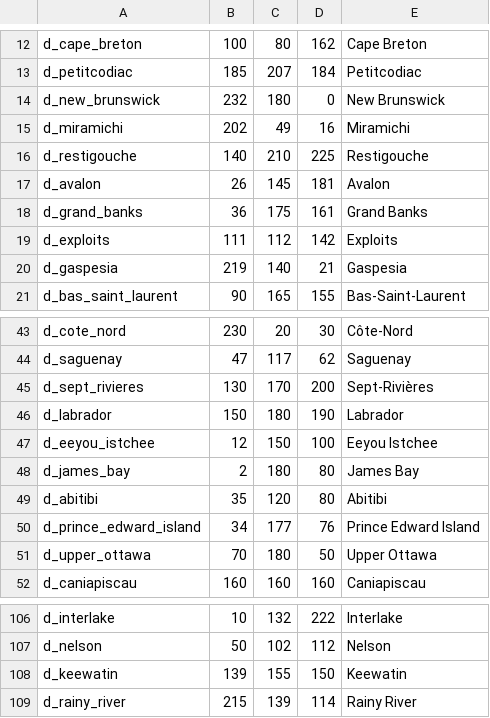
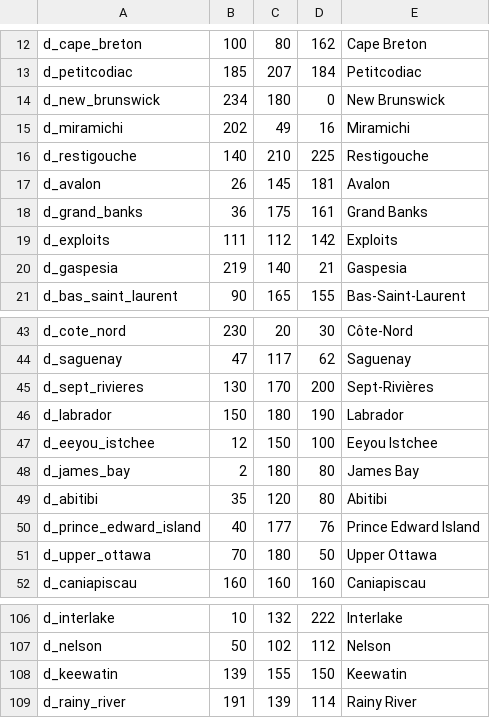
Before and after one commit to mistakingover/ate-ck3, a CSV file: map input files/de jure title links/links_new.csv, drawn as a sheet; only a part is shown, gaps mark what is left out.

```diff
--- a/map input files/de jure title links/links_new.csv
+++ b/map input files/de jure title links/links_new.csv
@@ -13,3 +13,3 @@ d_cape_breton;100;80;162;Cape Breton
 d_petitcodiac;185;207;184;Petitcodiac
-d_new_brunswick;232;180;0;New Brunswick
+d_new_brunswick;234;180;0;New Brunswick
 d_miramichi;202;49;16;Miramichi
@@ -49,3 +49,3 @@ d_james_bay;2;180;80;James Bay
 d_abitibi;35;120;80;Abitibi
-d_prince_edward_island;34;177;76;Prince Edward Island
+d_prince_edward_island;40;177;76;Prince Edward Island
 d_upper_ottawa;70;180;50;Upper Ottawa
@@ -108,2 +108,2 @@ d_nelson;50;102;112;Nelson
 d_keewatin;139;155;150;Keewatin
-d_rainy_river;215;139;114;Rainy River
+d_rainy_river;191;139;114;Rainy River
```
Also changed, not shown: actual game files/ate-ck3/map_data/definition.csv, map input files/de jure title links/links_oldstyle_ate_d_k_e.csv, 11 other files.
